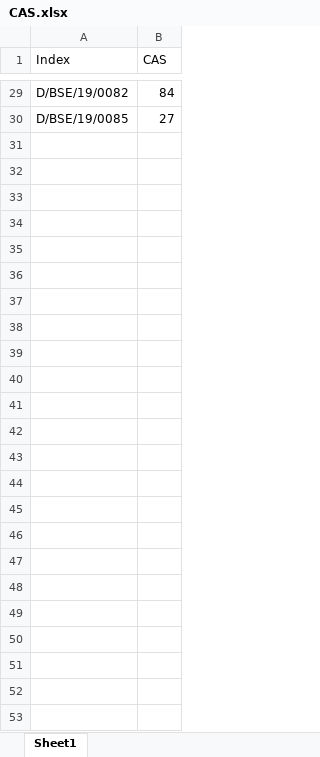
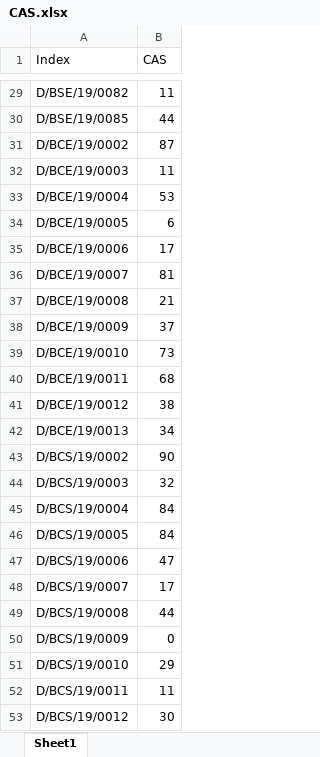
Before and after one commit to CSWanigasooriya/University-Results-Management-System, an Excel workbook: CAS.xlsx, sheet Sheet1, drawn as a sheet; only a part is shown, gaps mark what is left out; values as stored, in another font and other column widths than the file's, no borders; the diff covers the shown part only; the diff names each change by its address in the sheet, - before the commit and + after, or states it on an @@ line.

```diff
--- a/CAS.xlsx (sheet Sheet1)
+++ b/CAS.xlsx (sheet Sheet1)
-B29 (CAS): 84
+B29 (CAS): 11
-B30 (CAS): 27
+B30 (CAS): 44
+row 31: D/BCE/19/0002 | 87
+row 32: D/BCE/19/0003 | 11
+row 33: D/BCE/19/0004 | 53
+row 34: D/BCE/19/0005 | 6
+row 35: D/BCE/19/0006 | 17
+row 36: D/BCE/19/0007 | 81
+row 37: D/BCE/19/0008 | 21
+row 38: D/BCE/19/0009 | 37
+row 39: D/BCE/19/0010 | 73
+row 40: D/BCE/19/0011 | 68
+row 41: D/BCE/19/0012 | 38
+row 42: D/BCE/19/0013 | 34
+row 43: D/BCS/19/0002 | 90
+row 44: D/BCS/19/0003 | 32
+row 45: D/BCS/19/0004 | 84
+row 46: D/BCS/19/0005 | 84
+row 47: D/BCS/19/0006 | 47
+row 48: D/BCS/19/0007 | 17
+row 49: D/BCS/19/0008 | 44
+row 50: D/BCS/19/0009 | 0
+row 51: D/BCS/19/0010 | 29
+row 52: D/BCS/19/0011 | 11
+row 53: D/BCS/19/0012 | 30
```
Also changed, not shown: 27 edited cells elsewhere in this sheet, 11 other files.
